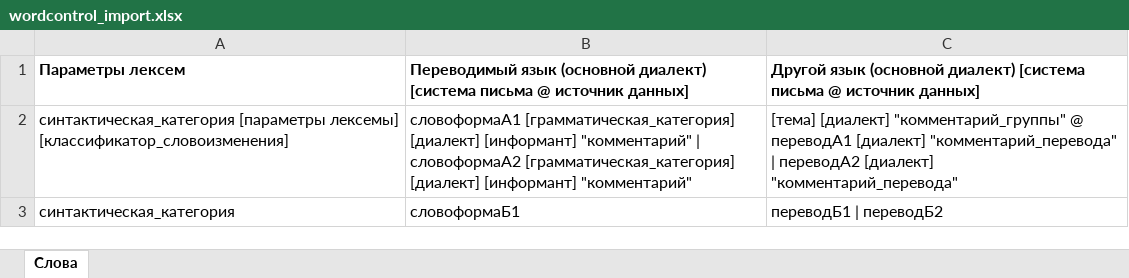
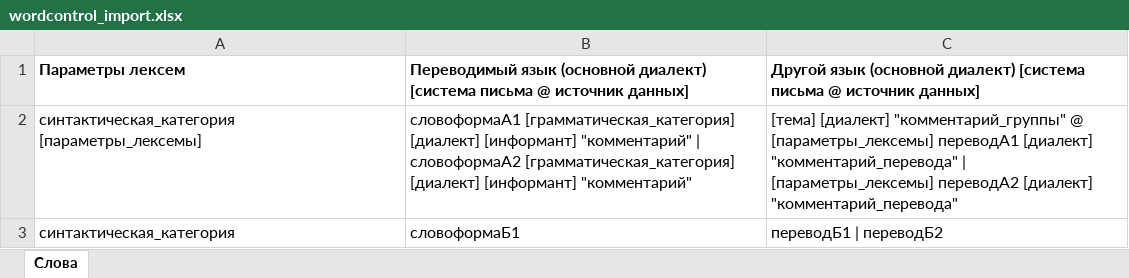
Before and after one commit to krom-attic/wordcontrol_old, an Excel workbook: docs/wordcontrol_import.xlsx, sheet Слова, drawn as a sheet; values as stored, in another font and other column widths than the file's, no borders; the diff names each change by its address in the sheet, - before the commit and + after, or states it on an @@ line.

Commit message:
CSV import continued

```diff
--- a/docs/wordcontrol_import.xlsx (sheet Слова)
+++ b/docs/wordcontrol_import.xlsx (sheet Слова)
-A2: синтактическая_категория [параметры лексемы] [классификатор_словоизменения]
+A2: синтактическая_категория [параметры_лексемы]
-C2: …"комментарий_группы" @ переводА1 [диалект] "комментарий_перевода" | переводА2 [диалект]…
+C2: …"комментарий_группы" @ [параметры_лексемы] переводА1 [диалект] "комментарий_перевода" | [параметры_лексемы] переводА2 [диалект]…
```
Also changed, not shown: 2 other files.
